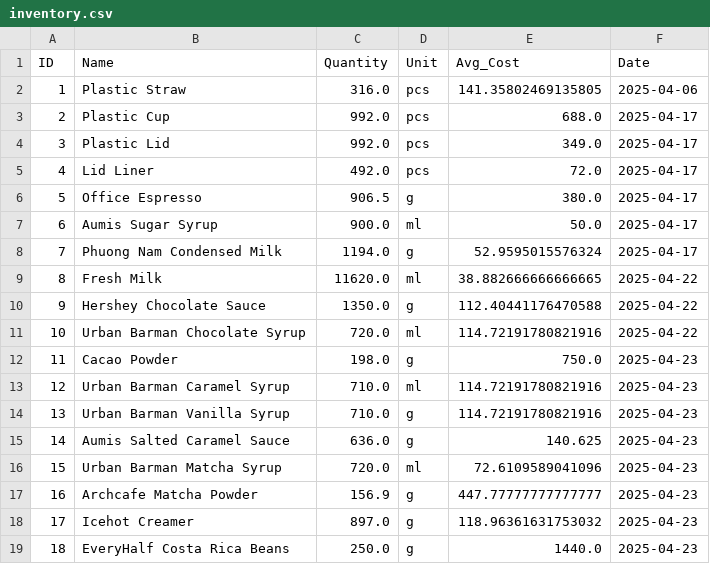
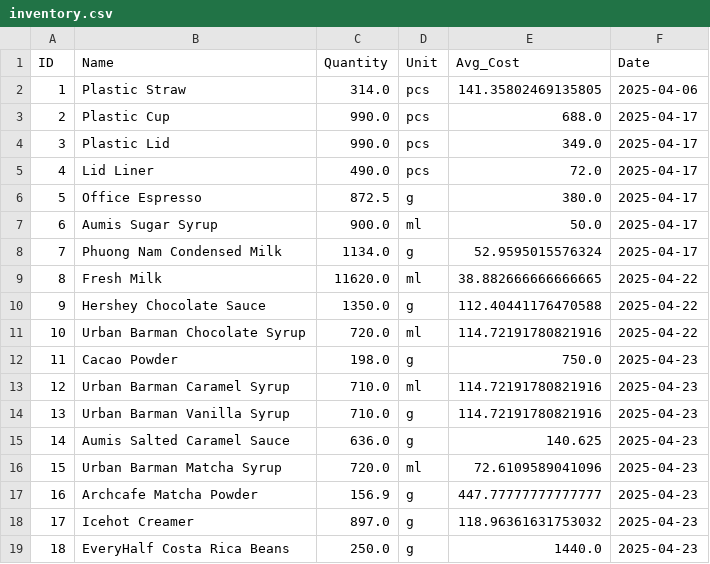
Before and after one commit to johnha912/theta-coffee-lab, a CSV file: data/inventory.csv, drawn as a sheet.

```diff
--- a/data/inventory.csv
+++ b/data/inventory.csv
@@ -1,9 +1,9 @@
 ID,Name,Quantity,Unit,Avg_Cost,Date
-1,Plastic Straw,316.0,pcs,141.35802469135805,2025-04-06
-2,Plastic Cup,992.0,pcs,688.0,2025-04-17
-3,Plastic Lid,992.0,pcs,349.0,2025-04-17
-4,Lid Liner,492.0,pcs,72.0,2025-04-17
-5,Office Espresso,906.5,g,380.0,2025-04-17
+1,Plastic Straw,314.0,pcs,141.35802469135805,2025-04-06
+2,Plastic Cup,990.0,pcs,688.0,2025-04-17
+3,Plastic Lid,990.0,pcs,349.0,2025-04-17
+4,Lid Liner,490.0,pcs,72.0,2025-04-17
+5,Office Espresso,872.5,g,380.0,2025-04-17
 6,Aumis Sugar Syrup,900.0,ml,50.0,2025-04-17
-7,Phuong Nam Condensed Milk,1194.0,g,52.9595015576324,2025-04-17
+7,Phuong Nam Condensed Milk,1134.0,g,52.9595015576324,2025-04-17
 8,Fresh Milk,11620.0,ml,38.882666666666665,2025-04-22
```
Also changed, not shown: data/sales.csv, 2 other files.
